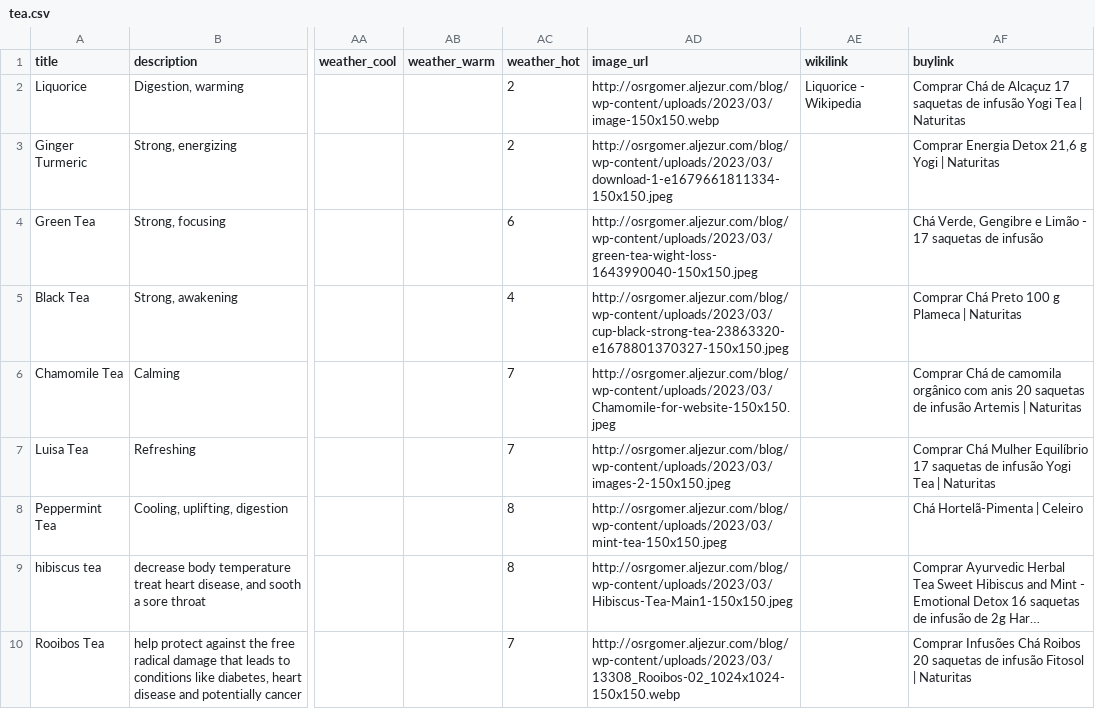
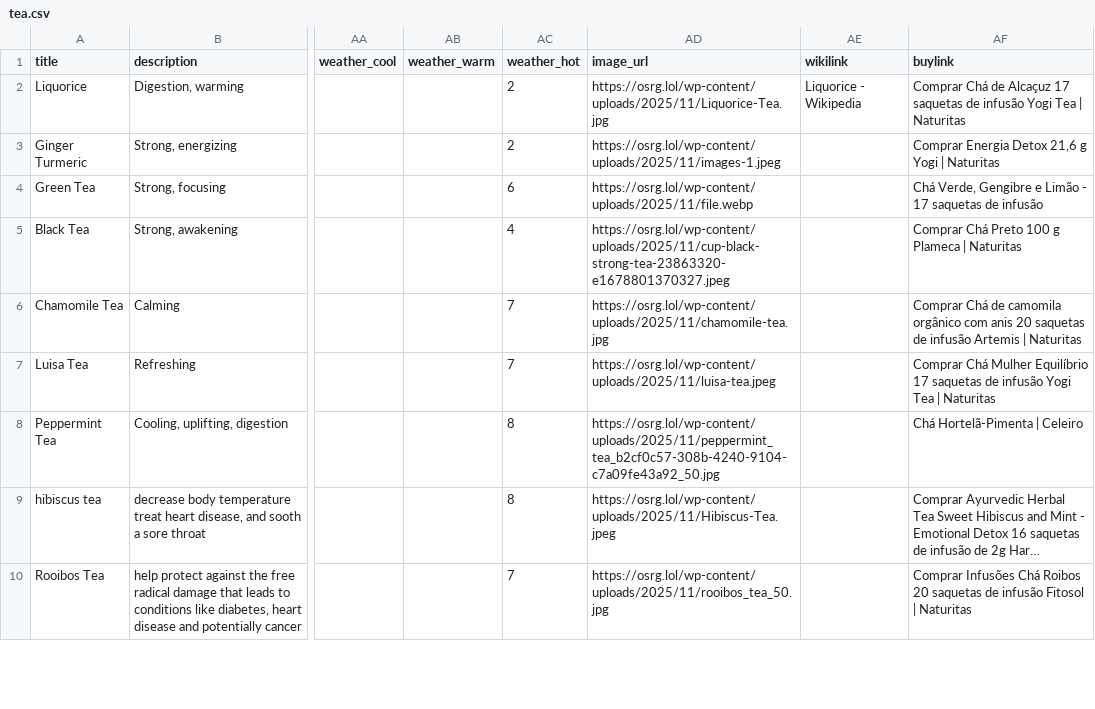
Before and after one commit to osrgomer/OSRG, a CSV file: apps/tea/tea.csv, drawn as a sheet; only a part is shown, gaps mark what is left out; long unchanged cells end in …; the diff covers the shown part only; the diff names each change by its address in the sheet, - before the commit and + after, or states it on an @@ line.

Commit message:
Update all tea image URLs to new osrg.lol images

```diff
--- a/apps/tea/tea.csv
+++ b/apps/tea/tea.csv
-AD2 (image_url): http://osrgomer.aljezur.com/blog/wp-content/uploads/2023/03/image-150x150.webp
+AD2 (image_url): https://osrg.lol/wp-content/uploads/2025/11/Liquorice-Tea.jpg
-AD3 (image_url): http://osrgomer.aljezur.com/blog/wp-content/uploads/2023/03/download-1-e1679661811334-150x150.jpeg
+AD3 (image_url): https://osrg.lol/wp-content/uploads/2025/11/images-1.jpeg
-AD4 (image_url): http://osrgomer.aljezur.com/blog/wp-content/uploads/2023/03/green-tea-wight-loss-1643990040-150x150.jpeg
+AD4 (image_url): https://osrg.lol/wp-content/uploads/2025/11/file.webp
-AD5 (image_url): http://osrgomer.aljezur.com/blog/wp-content/uploads/2023/03/cup-black-strong-tea-23863320-e1678801370327-150x150.jpeg
+AD5 (image_url): https://osrg.lol/wp-content/uploads/2025/11/cup-black-strong-tea-23863320-e1678801370327.jpeg
-AD6 (image_url): http://osrgomer.aljezur.com/blog/wp-content/uploads/2023/03/Chamomile-for-website-150x150.jpeg
+AD6 (image_url): https://osrg.lol/wp-content/uploads/2025/11/chamomile-tea.jpg
-AD7 (image_url): http://osrgomer.aljezur.com/blog/wp-content/uploads/2023/03/images-2-150x150.jpeg
+AD7 (image_url): https://osrg.lol/wp-content/uploads/2025/11/luisa-tea.jpeg
-AD8 (image_url): http://osrgomer.aljezur.com/blog/wp-content/uploads/2023/03/mint-tea-150x150.jpeg
+AD8 (image_url): https://osrg.lol/wp-content/uploads/2025/11/peppermint_tea_b2cf0c57-308b-4240-9104-c7a09fe43a92_50.jpg
-AD9 (image_url): http://osrgomer.aljezur.com/blog/wp-content/uploads/2023/03/Hibiscus-Tea-Main1-150x150.jpeg
+AD9 (image_url): https://osrg.lol/wp-content/uploads/2025/11/Hibiscus-Tea.jpeg
-AD10 (image_url): http://osrgomer.aljezur.com/blog/wp-content/uploads/2023/03/13308_Rooibos-02_1024x1024-150x150.webp
+AD10 (image_url): https://osrg.lol/wp-content/uploads/2025/11/rooibos_tea_50.jpg
```
Also changed, not shown: 8 edited cells elsewhere in this file.
